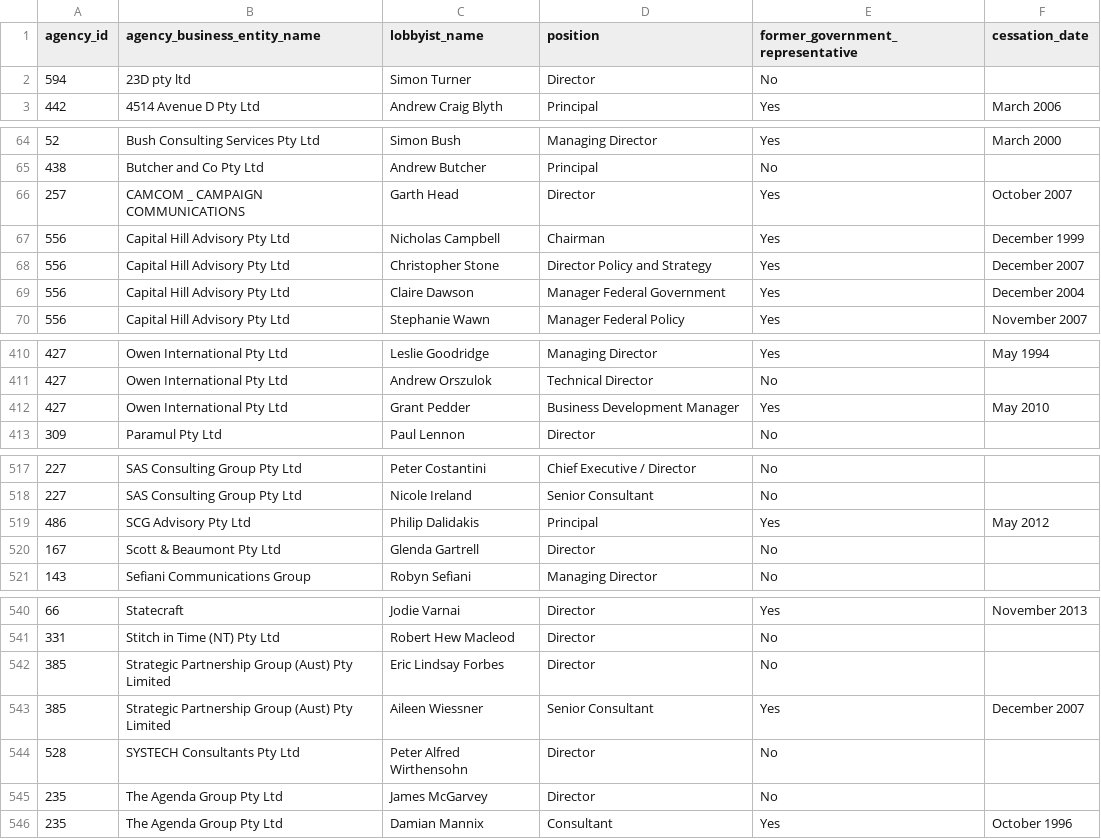
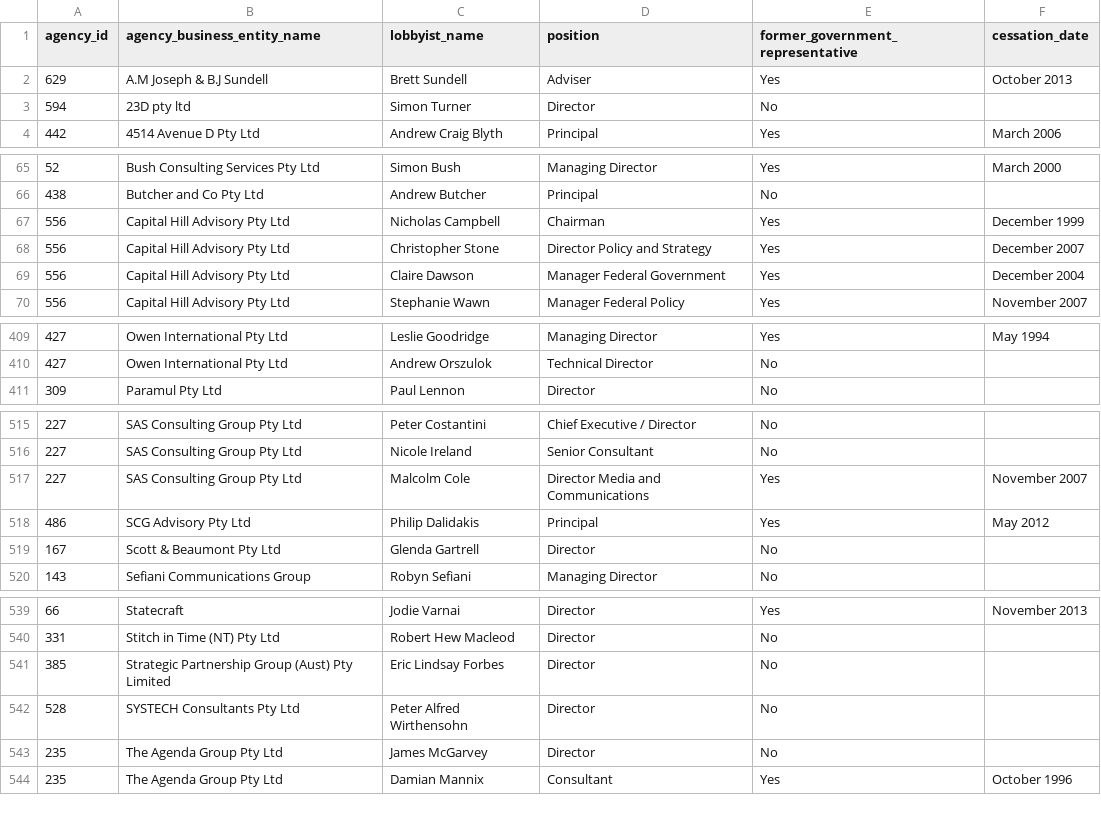
Before and after one commit to henare/australian_government_lobbyists_register, a CSV file: lobbyists.csv, drawn as a sheet; only a part is shown, gaps mark what is left out; the diff covers the shown part only.

```diff
--- a/lobbyists.csv
+++ b/lobbyists.csv
@@ -1,2 +1,3 @@
 agency_id,agency_business_entity_name,lobbyist_name,position,former_government_representative,cessation_date
+629, A.M Joseph & B.J Sundell,Brett Sundell,Adviser,Yes,October 2013
 594,23D pty ltd,Simon Turner,Director,No,""
@@ -65,3 +66,2 @@ agency_id,agency_business_entity_name,lobbyist_name,position,former_government_r
 438,Butcher and Co Pty Ltd,Andrew Butcher,Principal,No,""
-257,CAMCOM _ CAMPAIGN COMMUNICATIONS,Garth Head,Director,Yes,October 2007
 556,Capital Hill Advisory Pty Ltd,Nicholas Campbell,Chairman,Yes,December 1999
@@ -411,3 +410,2 @@ agency_id,agency_business_entity_name,lobbyist_name,position,former_government_r
 427,Owen International Pty Ltd,Andrew Orszulok,Technical Director,No,""
-427,Owen International Pty Ltd,Grant Pedder,Business Development Manager,Yes,May 2010
 309,Paramul Pty Ltd,Paul Lennon,Director,No,""
@@ -518,2 +516,3 @@ agency_id,agency_business_entity_name,lobbyist_name,position,former_government_r
 227,SAS Consulting Group Pty Ltd,Nicole Ireland ,Senior Consultant ,No,""
+227,SAS Consulting Group Pty Ltd,Malcolm Cole,Director Media and Communications,Yes,November 2007
 486,SCG Advisory Pty Ltd,Philip Dalidakis,Principal,Yes,May 2012
@@ -542,3 +541,2 @@ agency_id,agency_business_entity_name,lobbyist_name,position,former_government_r
 385,Strategic Partnership Group (Aust) Pty Limited,Eric Lindsay Forbes,Director,No,""
-385,Strategic Partnership Group (Aust) Pty Limited,Aileen Wiessner,Senior Consultant,Yes,December 2007
 528,SYSTECH Consultants Pty Ltd,Peter Alfred Wirthensohn,Director,No,""
```
Also changed, not shown: 1 removed row elsewhere in this file, agencies.csv, clients.csv, 1 other file.
